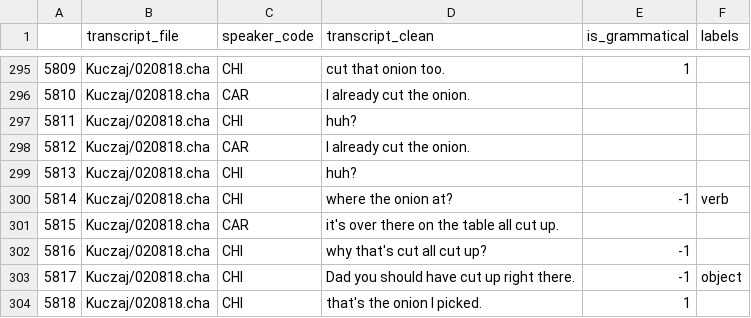
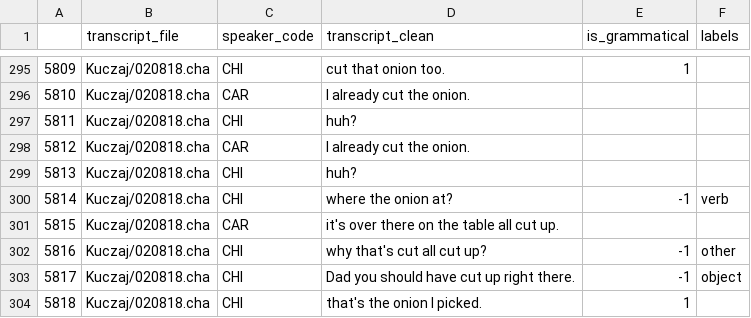
Before and after one commit to mitjanikolaus/childes-grammaticality, a CSV file: data/manual_annotation/annotated/6_agreement_discussed.csv, drawn as a sheet; only a part is shown, gaps mark what is left out.

Commit message:
add missing error label

```diff
--- a/data/manual_annotation/annotated/6_agreement_discussed.csv
+++ b/data/manual_annotation/annotated/6_agreement_discussed.csv
@@ -301,3 +301,3 @@
 5815,Kuczaj/020818.cha,CAR,it's over there on the table all cut up.,,
-5816,Kuczaj/020818.cha,CHI,why that's cut all cut up?,-1,
+5816,Kuczaj/020818.cha,CHI,why that's cut all cut up?,-1,other
 5817,Kuczaj/020818.cha,CHI,Dad you should have cut up right there.,-1,object
```
